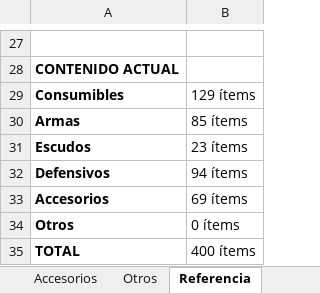
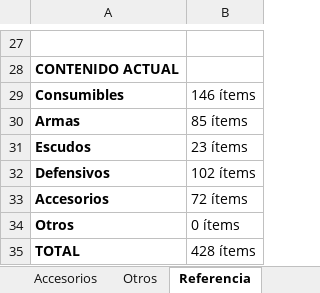
Before and after one commit to elsauloel/rolpintoista, an Excel workbook: assets/catalogo.xlsx, sheet Referencia, drawn as a sheet; only a part is shown, gaps mark what is left out; values as stored, in another font and other column widths than the file's, no borders; the diff names each change by its address in the sheet, - before the commit and + after, or states it on an @@ line.

Commit message:
Catálogo: sincronizar últimos cambios del Excel (428 ítems)
28 ítems nuevos (pociones/pergaminos de estados con mecánica real —
Hypeado, Invulnerabilidad, Inmunidad a CC, Espinas, Escudo Mágico,
Buena Fortuna/Afortunado, Blindaje, Sangre Pura, Coagulación Extrema—,
vendas, botas/cascos nuevos, familia de Anillo de Tenacidad) y 21
ítems más marcados para ocultar en Defensivos.

La columna de ocultar volvió a aparecer con el mismo typo de antes
("ocultar del catáolgo") en vez del nombre correcto — como ya es la
segunda vez, en lugar de renombrarla a mano de nuevo agregué ese typo
como alias permanente en ETIQ (además del nombre correcto), así no
depende de que el header quede escrito exactamente bien.

```diff
--- a/assets/catalogo.xlsx (sheet Referencia)
+++ b/assets/catalogo.xlsx (sheet Referencia)
-B29: 129 ítems
+B29: 146 ítems
-B32: 94 ítems
+B32: 102 ítems
-B33: 69 ítems
+B33: 72 ítems
-B35: 400 ítems
+B35: 428 ítems
```
Also changed, not shown: sheet Consumibles, sheet Defensivos, sheet Accesorios, 5 other files.
